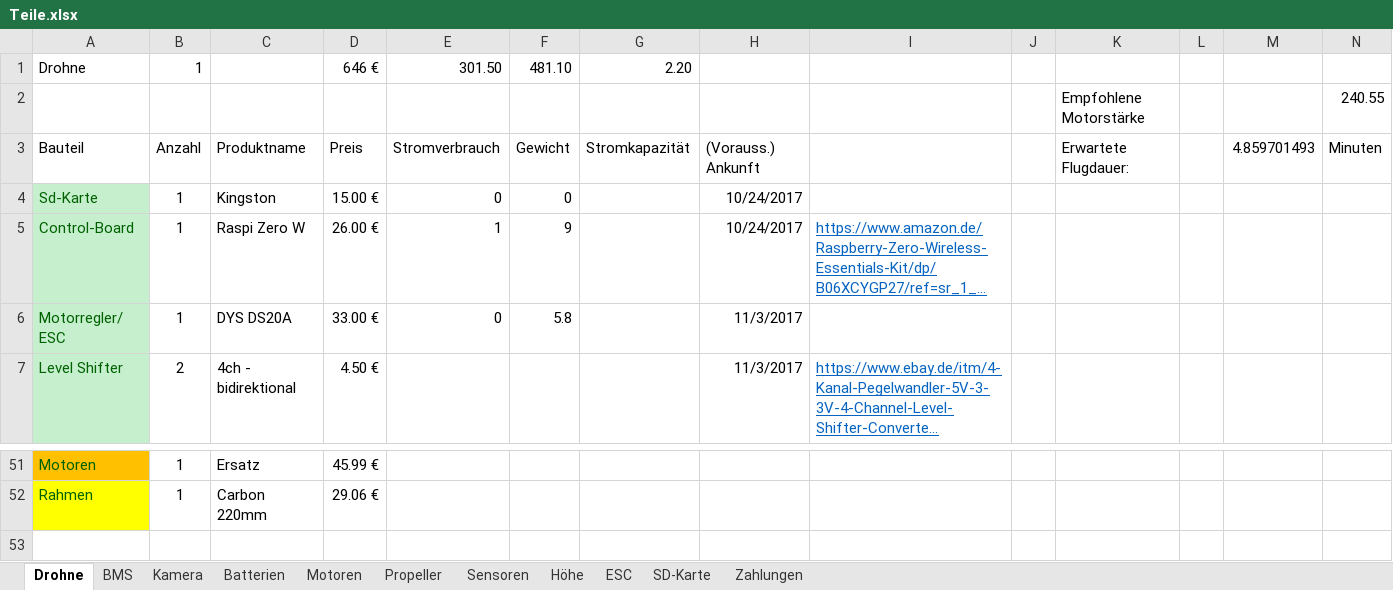
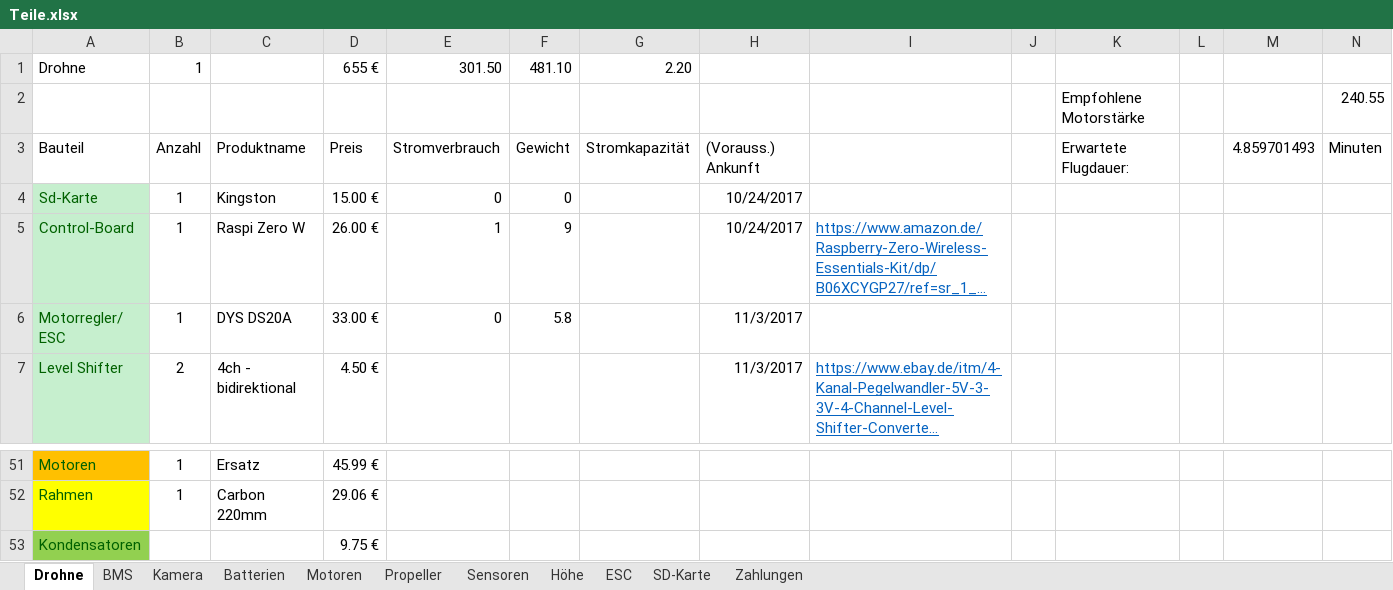
Before and after one commit to KoehlerT/Drohne, an Excel workbook: Teile.xlsx, sheet Drohne, drawn as a sheet; only a part is shown, gaps mark what is left out; long unchanged cells end in …; values as stored, in another font and other column widths than the file's, no borders; rows hold the shown columns only; the diff names each change by its address in the sheet, - before the commit and + after, or states it on an @@ line.

```diff
--- a/Teile.xlsx (sheet Drohne)
+++ b/Teile.xlsx (sheet Drohne)
-D1: 646 €
+D1: 655 €
+row 53: Kondensatoren |  |  | 9.75 €
```
Also changed, not shown: Dokumentation/Spenden.xlsx, 3 other files.
